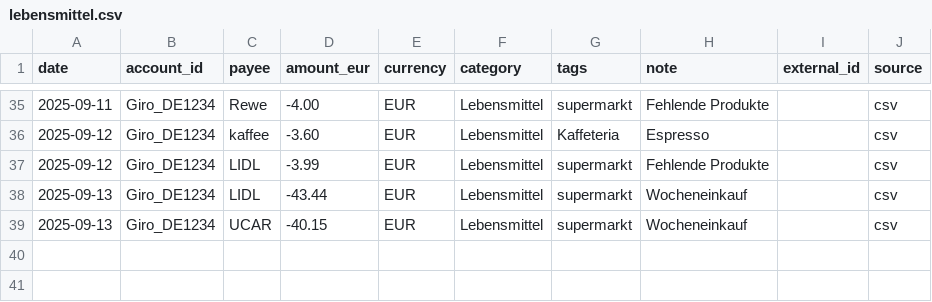
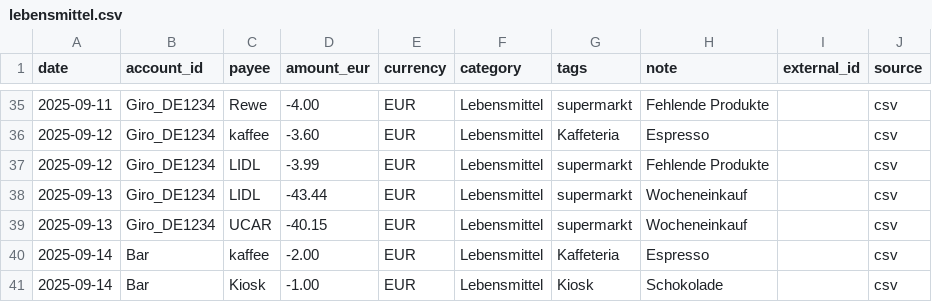
Before and after one commit to abdel0909/finanz-agent, a CSV file: data/inbox/lebensmittel.csv, drawn as a sheet; only a part is shown, gaps mark what is left out; the diff names each change by its address in the sheet, - before the commit and + after, or states it on an @@ line.

Commit message:
Update lebensmittel.csv

```diff
--- a/data/inbox/lebensmittel.csv
+++ b/data/inbox/lebensmittel.csv
+row 40: 2025-09-14 | Bar | kaffee | -2.00 | EUR | Lebensmittel | Kaffeteria | Espresso |  | csv
+row 41: 2025-09-14 | Bar | Kiosk | -1.00 | EUR | Lebensmittel | Kiosk | Schokolade |  | csv
```
